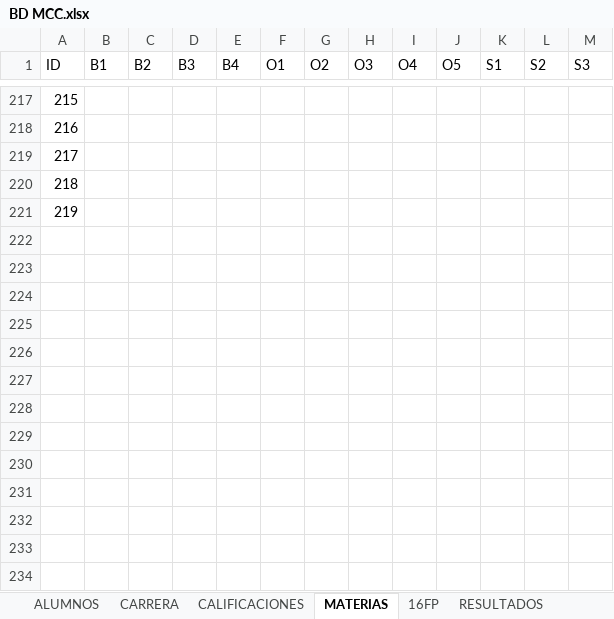
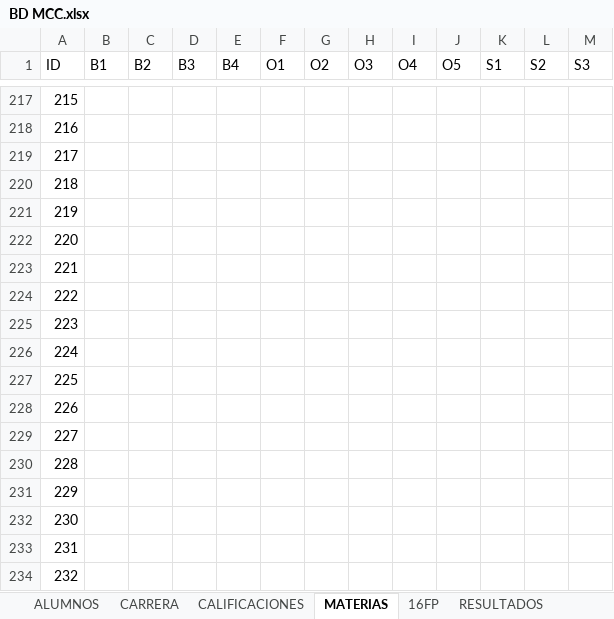
Before and after one commit to manuxgv/cenidet, an Excel workbook: models/BD MCC.xlsx, sheet MATERIAS, drawn as a sheet; only a part is shown, gaps mark what is left out; values as stored, in another font and other column widths than the file's, no borders; table styles not drawn; the diff names each change by its address in the sheet, - before the commit and + after, or states it on an @@ line.

```diff
--- a/models/BD MCC.xlsx (sheet MATERIAS)
+++ b/models/BD MCC.xlsx (sheet MATERIAS)
+row 222: 220
+row 223: 221
+row 224: 222
+row 225: 223
+row 226: 224
+row 227: 225
+row 228: 226
+row 229: 227
+row 230: 228
+row 231: 229
+row 232: 230
+row 233: 231
+row 234: 232
```
Also changed, not shown: sheet 16FP, sheet RESULTADOS, sheet ALUMNOS, sheet CARRERA, sheet CALIFICACIONES, 2 other files.
